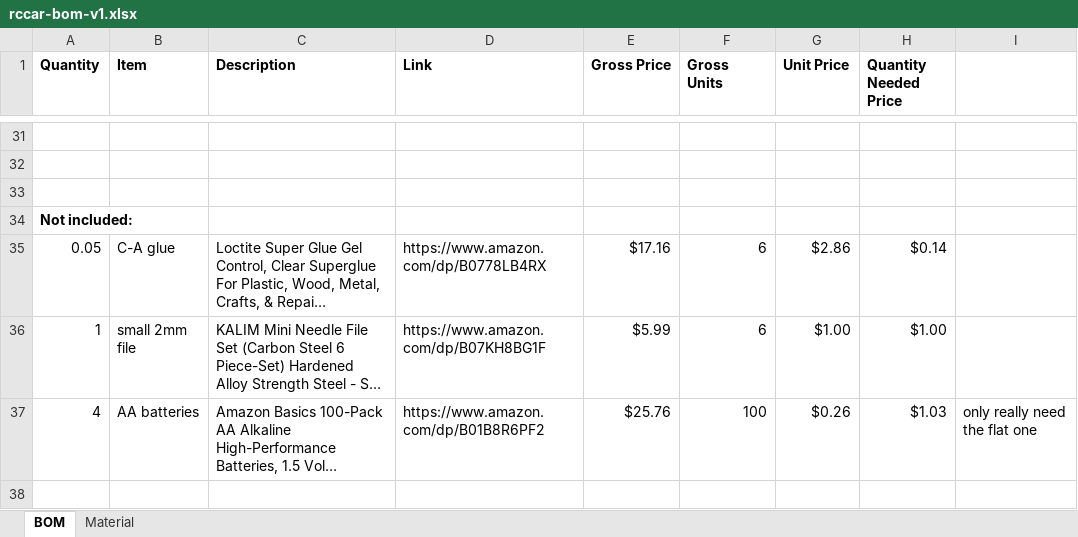
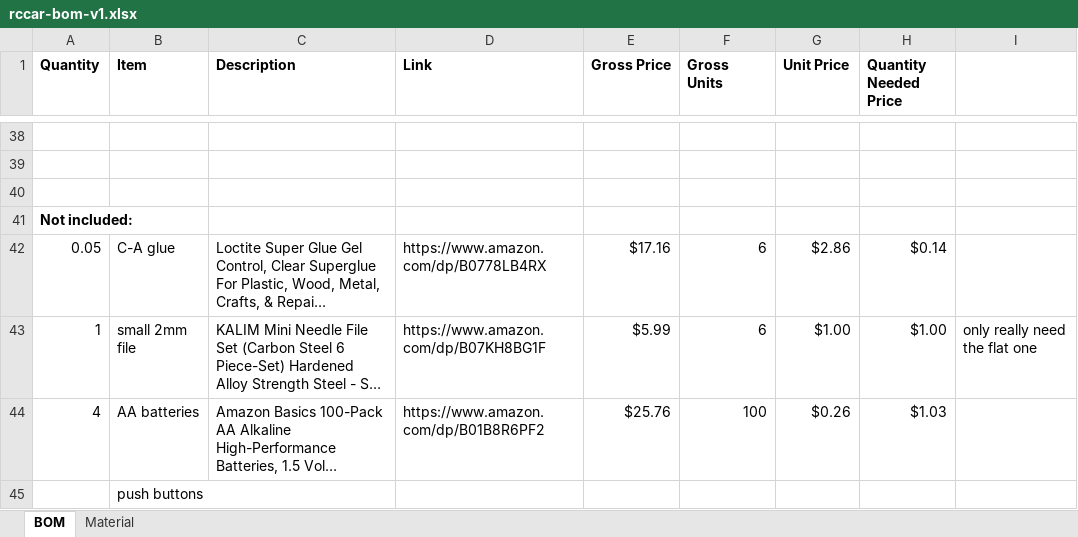
Before and after one commit to codingwithsomeguy/forrc, an Excel workbook: bom/exported/rccar-bom-v1.xlsx, sheet BOM, drawn as a sheet; only a part is shown, gaps mark what is left out; long unchanged cells end in …; values as stored, in another font and other column widths than the file's, no borders; addresses are those after the commit; the diff covers the shown part only; the diff names each change by its address in the sheet, - before the commit and + after, or states it on an @@ line.

```diff
--- a/bom/exported/rccar-bom-v1.xlsx (sheet BOM)
+++ b/bom/exported/rccar-bom-v1.xlsx (sheet BOM)
-I43: (empty)
+I43: only really need the flat one
-I44: only really need the flat one
+I44: (empty)
+row 45:  | push buttons
```
Also changed, not shown: 9 added rows, 2 removed rows, 13 moved rows and 10 edited cells elsewhere in this sheet, formulas that keep their value, 2 other files.
